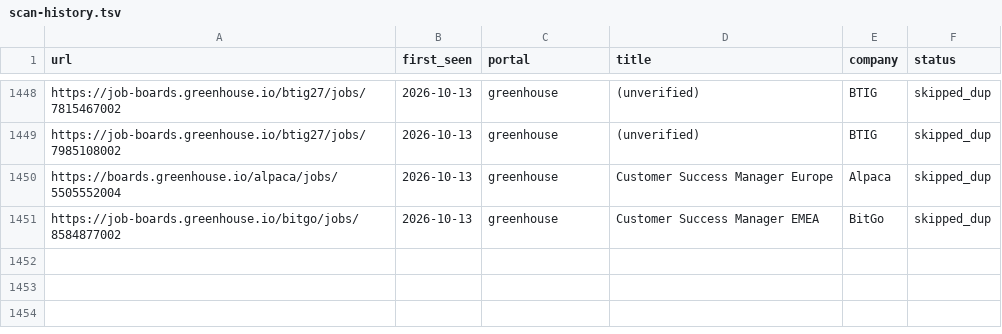
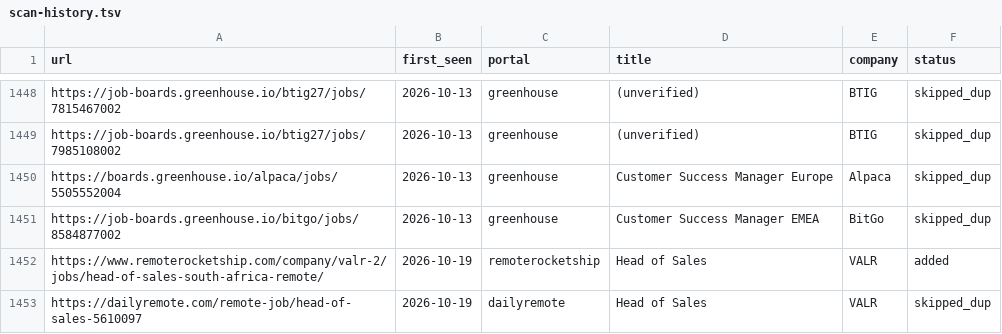
Before and after one commit to Gabangxa/career-ops-santifer, a TSV file: data/scan-history.tsv, drawn as a sheet; only a part is shown, gaps mark what is left out; the diff names each change by its address in the sheet, - before the commit and + after, or states it on an @@ line.

```diff
--- a/data/scan-history.tsv
+++ b/data/scan-history.tsv
+row 1452: https://www.remoterocketship.com/company/valr-2/jobs/head-of-sales-south-africa-remote/ | 2026-10-19 | remoterocketship | Head of Sales | VALR | added
+row 1453: https://dailyremote.com/remote-job/head-of-sales-5610097 | 2026-10-19 | dailyremote | Head of Sales | VALR | skipped_dup
```
Also changed, not shown: 2 other files.
